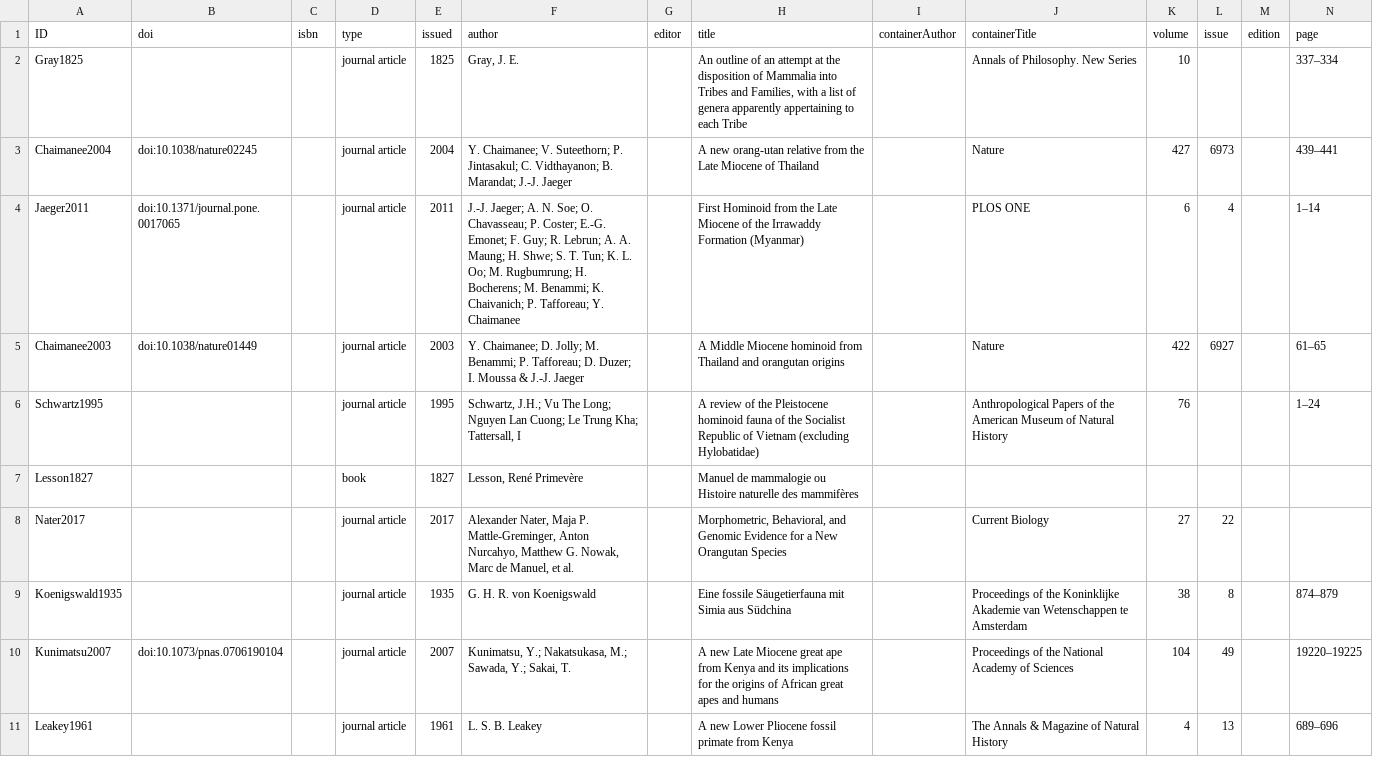
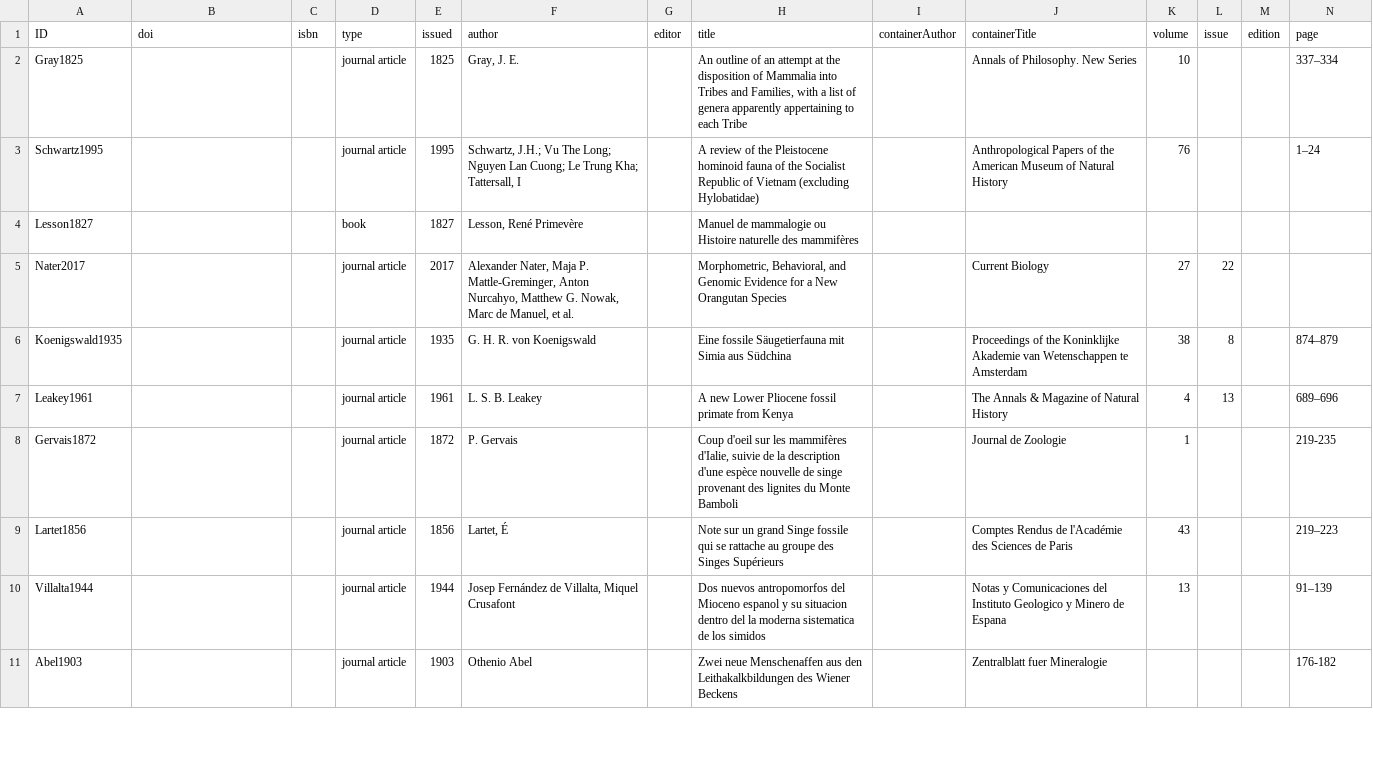
Before and after one commit to mdoering/hominidae, a CSV file: reference.csv, drawn as a sheet; only a part is shown; the shorter side is filled out with more unchanged rows; removed rows and columns are numbered as before the commit, all else as after; rows hold the shown columns only; the diff covers the shown part only; the diff names each change by its address in the sheet, - before the commit and + after, or states it on an @@ line.

```diff
--- a/reference.csv
+++ b/reference.csv
-row 3: Chaimanee2004 | doi:10.1038/nature02245 |  | journal article | 2004 | Y. Chaimanee; V. Suteethorn; P. Jintasakul; C. Vidthayanon; B. Marandat; J.-J. Jaeger |  | A new orang-utan relative from the Late Miocene of Thailand |  | Nature | 427 | 6973 |  | 439–441
-row 4: Jaeger2011 | doi:10.1371/journal.pone.0017065 |  | journal article | 2011 | J.-J. Jaeger; A. N. Soe; O. Chavasseau; P. Coster; E.-G. Emonet; F. Guy; R. Lebrun; A. A. Maung; H. Shwe; S. T. Tun; K. L. Oo; M. Rugbumrung; H. Bocherens; M. Benammi; K. Chaivanich; P. Tafforeau; Y. Chaimanee |  | First Hominoid from the Late Miocene of the Irrawaddy Formation (Myanmar) |  | PLOS ONE | 6 | 4 |  | 1–14
-row 5: Chaimanee2003 | doi:10.1038/nature01449 |  | journal article | 2003 | Y. Chaimanee; D. Jolly; M. Benammi; P. Tafforeau; D. Duzer; I. Moussa & J.-J. Jaeger |  | A Middle Miocene hominoid from Thailand and orangutan origins |  | Nature | 422 | 6927 |  | 61–65
-row 10: Kunimatsu2007 | doi:10.1073/pnas.0706190104 |  | journal article | 2007 | Kunimatsu, Y.; Nakatsukasa, M.; Sawada, Y.; Sakai, T. |  | A new Late Miocene great ape from Kenya and its implications for the origins of African great apes and humans |  | Proceedings of the National Academy of Sciences | 104 | 49 |  | 19220–19225
```
Also changed, not shown: 9 added rows, 3 removed rows and 1 moved row elsewhere in this file, name-usage.csv, 3 other files.
